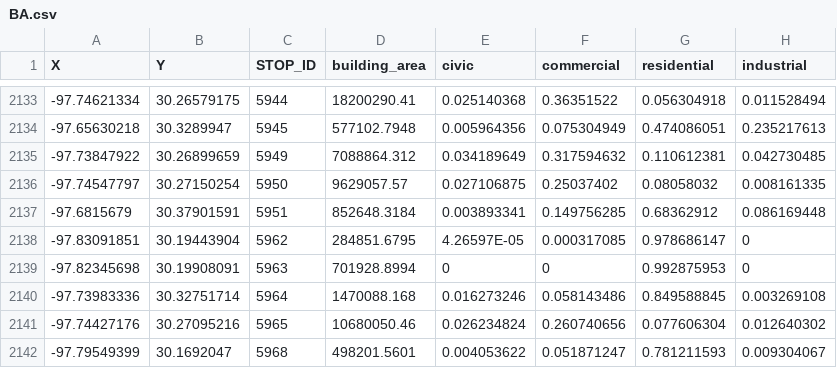
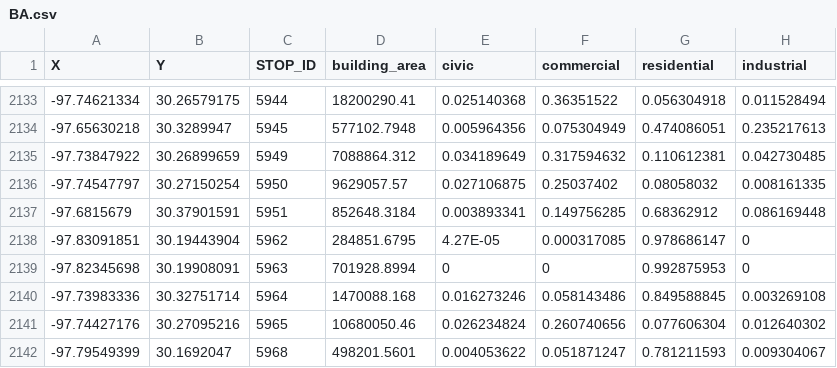
Before and after one commit to cathyxuhyx/MUSA801-Web-App, a CSV file: data/BA.csv, drawn as a sheet; only a part is shown, gaps mark what is left out; the diff covers the shown part only; the diff names each change by its address in the sheet, - before the commit and + after, or states it on an @@ line.

```diff
--- a/data/BA.csv
+++ b/data/BA.csv
-E2138 (civic): 4.26597E-05
+E2138 (civic): 4.27E-05
```
Also changed, not shown: 18 edited cells elsewhere in this file, data/LU.csv.
